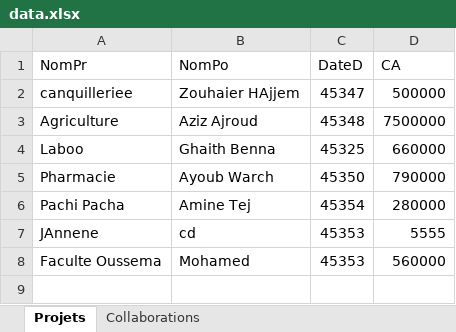
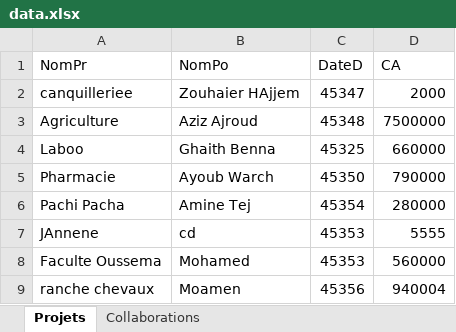
Before and after one commit to khaledhafsia/Projet-Pidev-Fundiny-3A25, an Excel workbook: data.xlsx, sheet Projets, drawn as a sheet; values as stored, in another font and other column widths than the file's, no borders; the diff names each change by its address in the sheet, - before the commit and + after, or states it on an @@ line.

```diff
--- a/data.xlsx (sheet Projets)
+++ b/data.xlsx (sheet Projets)
-D2 (CA): 500000
+D2 (CA): 2000
+row 9: ranche chevaux | Moamen | 45356 | 940004
```
Also changed, not shown: sheet Collaborations, 3 other files.
